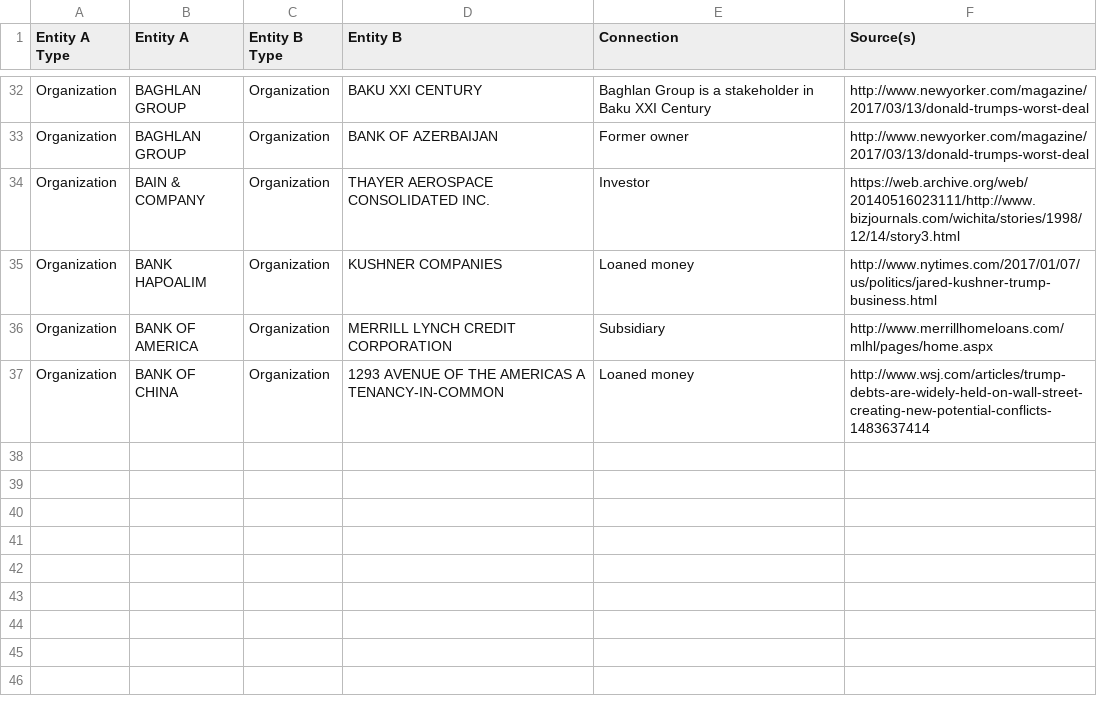
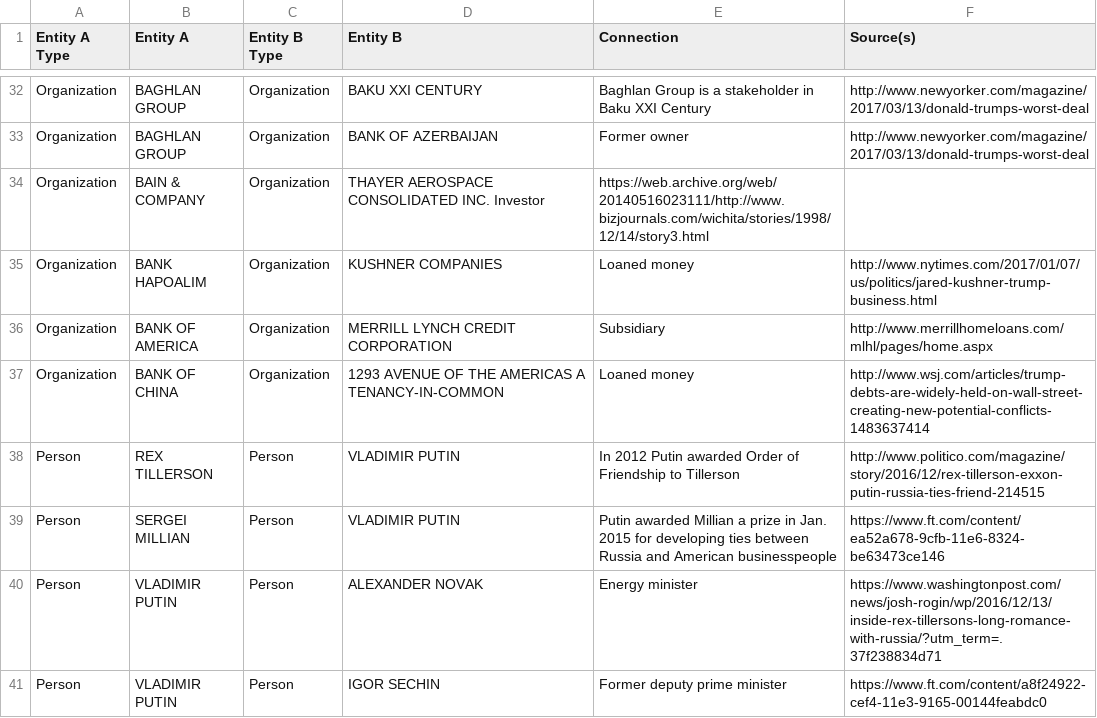
Before and after one commit to kyleabcha/repo, a CSV file: trumpworld.csv, drawn as a sheet; only a part is shown, gaps mark what is left out.

Commit message:
Update trumpworld.csv

```diff
--- a/trumpworld.csv
+++ b/trumpworld.csv
@@ -33,3 +33,3 @@ Organization,BAGHLAN GROUP,Organization,BAKU XXI CENTURY,Baghlan Group is a stak
 Organization,BAGHLAN GROUP,Organization,BANK OF AZERBAIJAN,Former owner,http://www.newyorker.com/magazine/2017/03/13/donald-trumps-worst-deal
-Organization,BAIN & COMPANY,Organization,THAYER AEROSPACE CONSOLIDATED INC.,Investor,https://web.archive.org/web/20140516023111/http://www.bizjournals.com/wichita/stories/1998/12/14/story3.html
+Organization,BAIN & COMPANY,Organization,THAYER AEROSPACE CONSOLIDATED INC. Investor,https://web.archive.org/web/20140516023111/http://www.bizjournals.com/wichita/stories/1998/12/14/story3.html
 Organization,BANK HAPOALIM,Organization,KUSHNER COMPANIES,Loaned money,http://www.nytimes.com/2017/01/07/us/politics/jared-kushner-trump-business.html
@@ -37 +37,5 @@ Organization,BANK OF AMERICA,Organization,MERRILL LYNCH CREDIT CORPORATION,Subsi
 Organization,BANK OF CHINA,Organization,1293 AVENUE OF THE AMERICAS A TENANCY-IN-COMMON,Loaned money,http://www.wsj.com/articles/trump-debts-are-widely-held-on-wall-street-creating-new-potential-conflicts-1483637414
+Person,REX TILLERSON,Person,VLADIMIR PUTIN,"In 2012 Putin awarded Order of Friendship to Tillerson",http://www.politico.com/magazine/story/2016/12/rex-tillerson-exxon-putin-russia-ties-friend-214515
+Person,SERGEI MILLIAN,Person,VLADIMIR PUTIN,Putin awarded Millian a prize in Jan. 2015 for developing ties between Russia and American businesspeople,https://www.ft.com/content/ea52a678-9cfb-11e6-8324-be63473ce146
+Person,VLADIMIR PUTIN,Person,ALEXANDER NOVAK,Energy minister,https://www.washingtonpost.com/news/josh-rogin/wp/2016/12/13/inside-rex-tillersons-long-romance-with-russia/?utm_term=.37f238834d71
+Person,VLADIMIR PUTIN,Person,IGOR SECHIN,Former deputy prime minister,https://www.ft.com/content/a8f24922-cef4-11e3-9165-00144feabdc0
```
